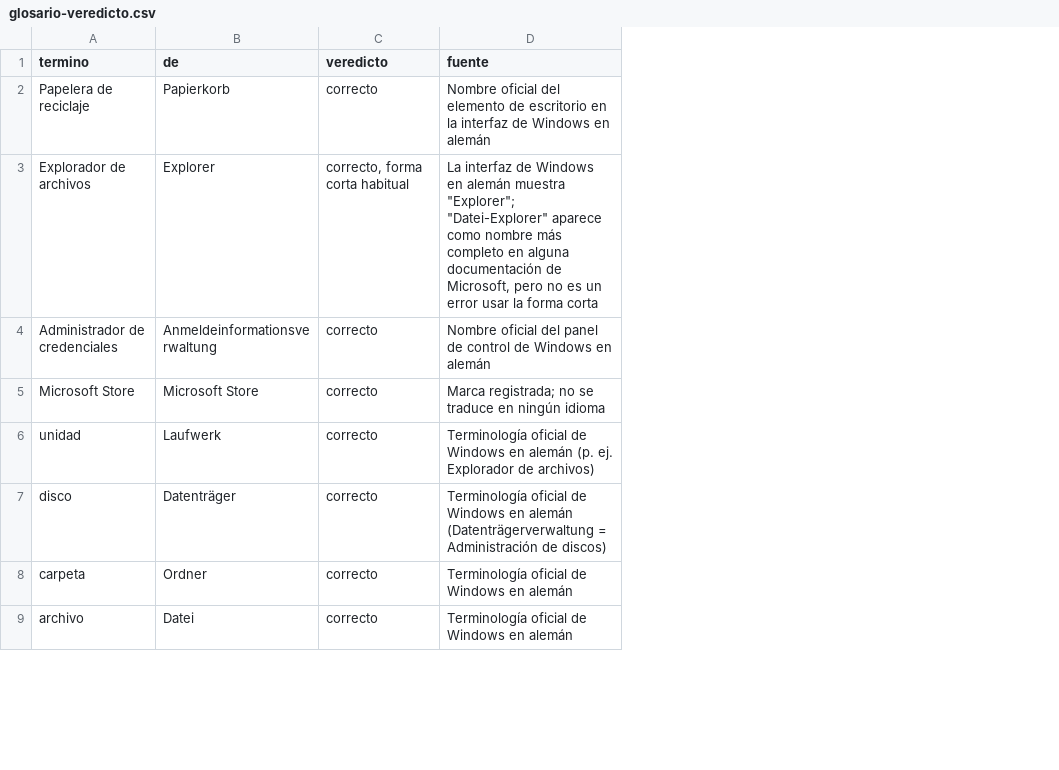
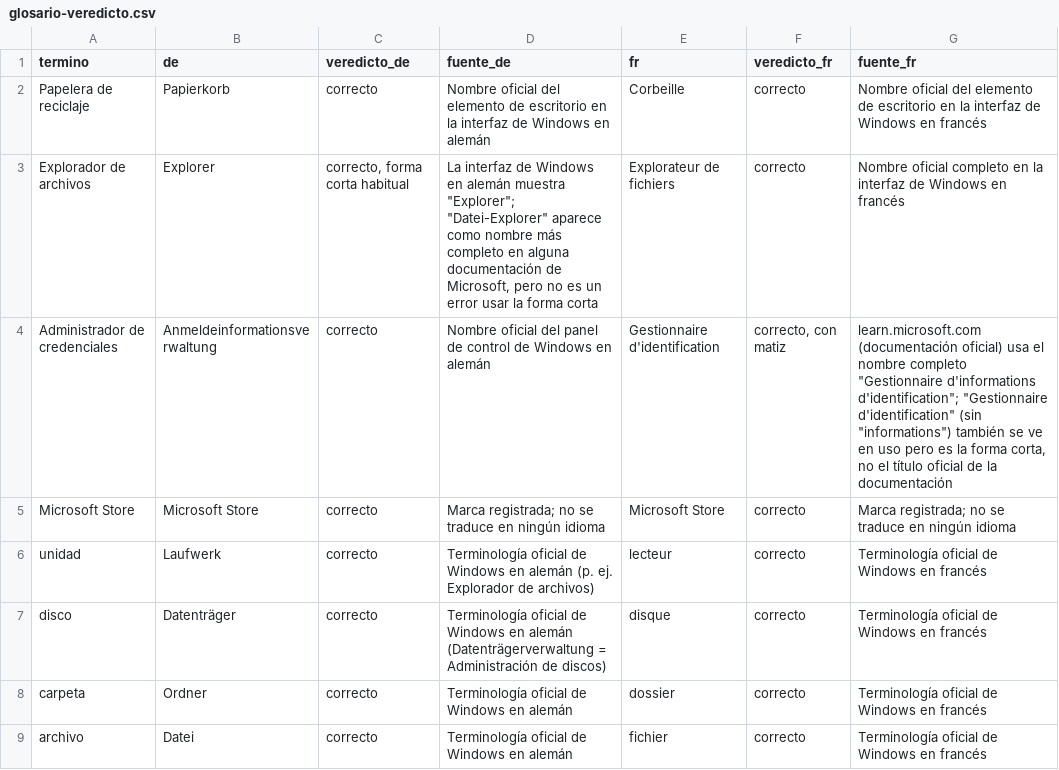
Before and after one commit to Ricolinos/Aura-Studio, a CSV file: studio/windows/docs/extraccion-cadenas/retrotraduccion/glosario-veredicto.csv, drawn as a sheet; only a part is shown; the diff names each change by its address in the sheet, - before the commit and + after, or states it on an @@ line.

```diff
--- a/studio/windows/docs/extraccion-cadenas/retrotraduccion/glosario-veredicto.csv
+++ b/studio/windows/docs/extraccion-cadenas/retrotraduccion/glosario-veredicto.csv
+column E (fr), rows 2-9: Corbeille | Explorateur de fichiers | Gestionnaire d'identification | Microsoft Store | lecteur | disque | dossier | fichier
+column F (veredicto_fr), rows 2-9: correcto | correcto | correcto, con matiz | correcto | correcto | correcto | correcto | correcto
+column G (fuente_fr), rows 2-9: Nombre oficial del elemento de escritorio en la interfaz de Windows en francés | Nombre oficial completo en la interfaz de Windows en francés | learn.microsoft.com (documentación oficial) usa el nombre completo "Gestionnaire d'informations d'identification"; "Gestionnaire d'identification" (sin "informations") también se ve en uso pero es la forma corta, no el título oficial de la documentación | Marca registrada; no se traduce en ningún idioma | Terminología oficial de Windows en francés | Terminología oficial de Windows en francés | Terminología oficial de Windows en francés | Terminología oficial de Windows en francés
-C1: veredicto
+C1: veredicto_de
-D1: fuente
+D1: fuente_de
```
Also changed, not shown: 2 other files.
